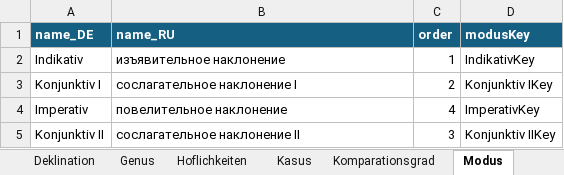
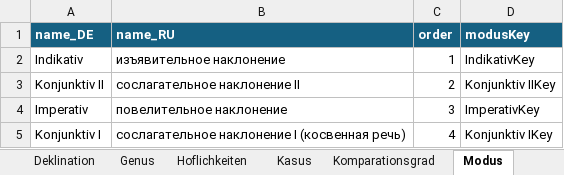
Before and after one commit to AdvancedResearches/AutoLehrer, an Excel workbook: Presets preparation/Presets-RU.xlsx, sheet Modus, drawn as a sheet; values as stored, in another font and other column widths than the file's, no borders; table styles not drawn; removed rows and columns are numbered as before the commit, all else as after; the diff names each change by its address in the sheet, - before the commit and + after, or states it on an @@ line.

Commit message:
1.3.0.0 - worter base - reordered verbs tempus und modus

```diff
--- a/Presets preparation/Presets-RU.xlsx (sheet Modus)
+++ b/Presets preparation/Presets-RU.xlsx (sheet Modus)
-A3 (name_DE): Konjunktiv I
+A3 (name_DE): Konjunktiv II
-B3 (name_RU): сослагательное наклонение I
+B3 (name_RU): сослагательное наклонение II
-D3 (modusKey): Konjunktiv IKey
+D3 (modusKey): Konjunktiv IIKey
-C4 (order): 4
+C4 (order): 3
-row 5: Konjunktiv II | сослагательное наклонение II | 3 | Konjunktiv IIKey
+row 5: Konjunktiv I | сослагательное наклонение I (косвенная речь) | 4 | Konjunktiv IKey
```
Also changed, not shown: sheet Wort, sheet Tempus, sheet Version, 3 other files.
